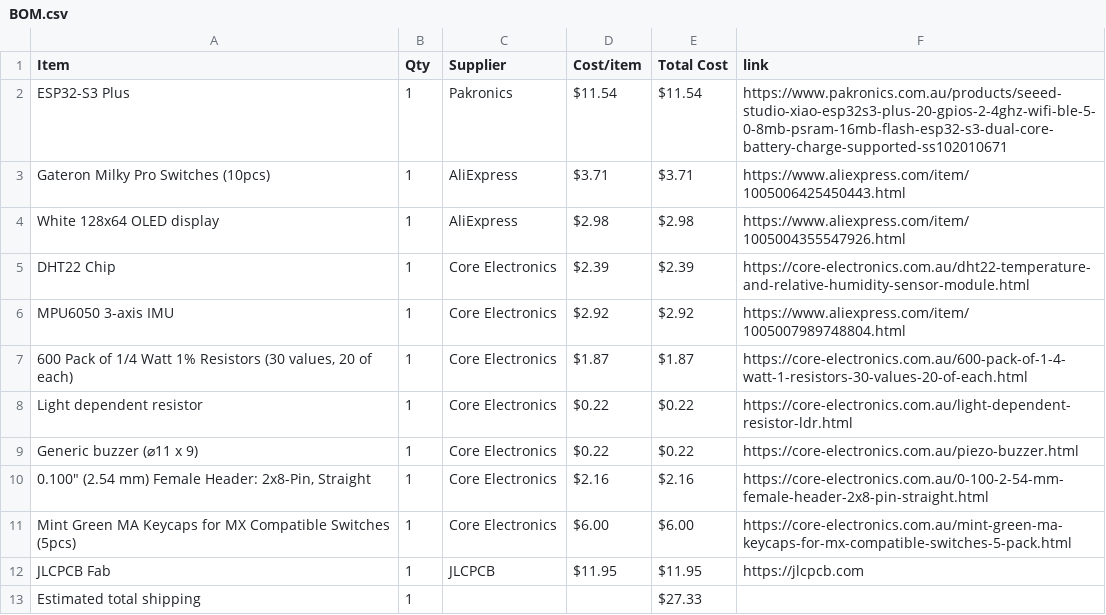
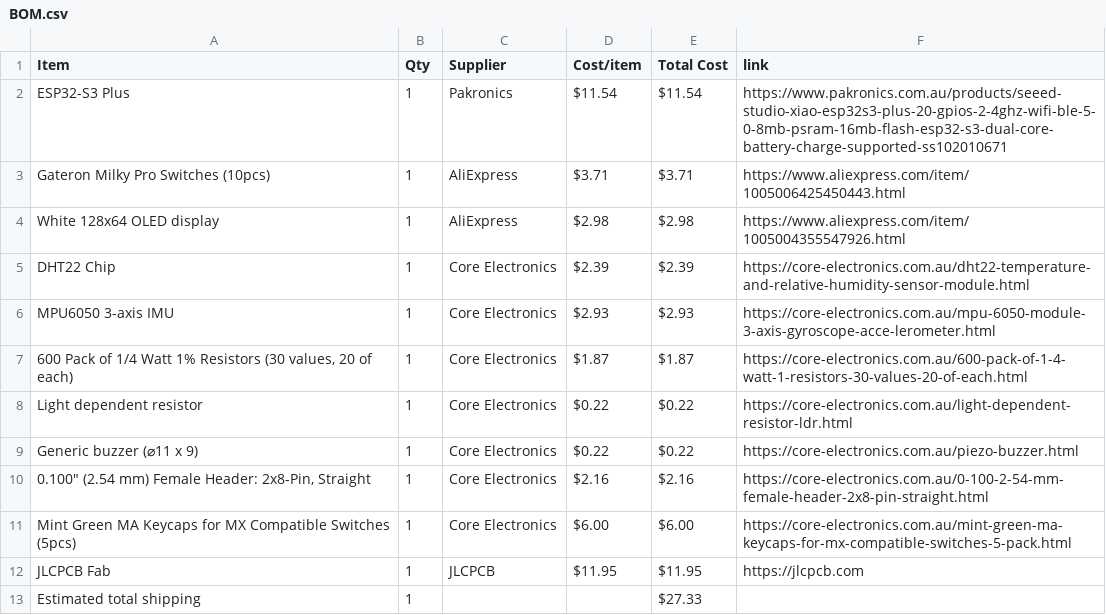
Before and after one commit to JustAnEric/starbiez, a CSV file: BOM.csv, drawn as a sheet.

Commit message:
Sync StarbieZ from Half Life

```diff
--- a/BOM.csv
+++ b/BOM.csv
@@ -5,3 +5,3 @@ White 128x64 OLED display,1,AliExpress,$2.98,$2.98,https://www.aliexpress.com/it
 DHT22 Chip,1,Core Electronics,$2.39,$2.39,https://core-electronics.com.au/dht22-temperature-and-relative-humidity-sensor-module.html
-MPU6050 3-axis IMU,1,Core Electronics,$2.92,$2.92,https://www.aliexpress.com/item/1005007989748804.html
+MPU6050 3-axis IMU,1,Core Electronics,$2.93,$2.93,https://core-electronics.com.au/mpu-6050-module-3-axis-gyroscope-acce-lerometer.html
 "600 Pack of 1/4 Watt 1% Resistors (30 values, 20 of each)",1,Core Electronics,$1.87,$1.87,https://core-electronics.com.au/600-pack-of-1-4-watt-1-resistors-30-values-20-of-each.html
```
